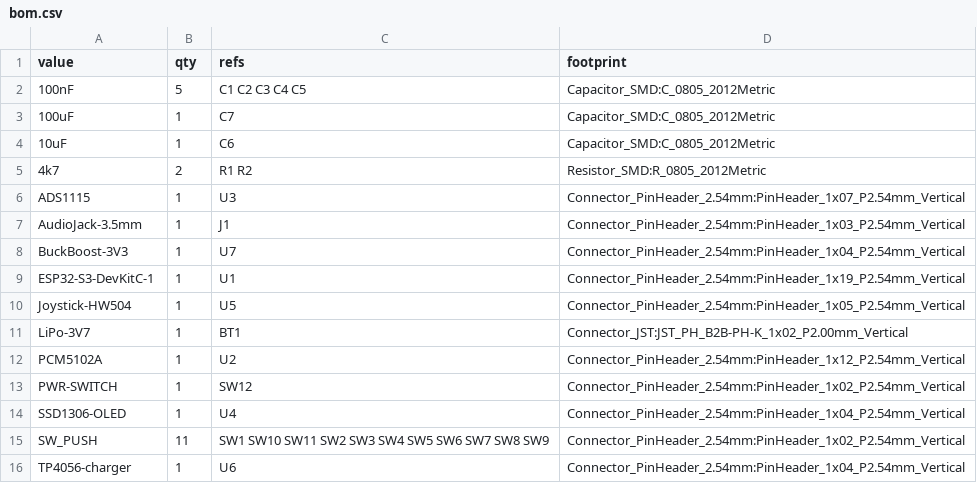
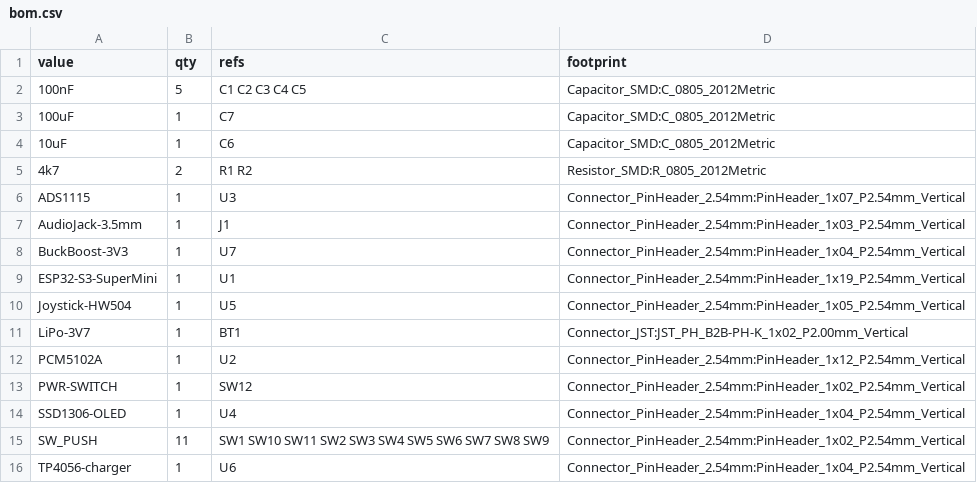
Before and after one commit to estuariolabs/tolhuin-chord, a CSV file: pcb/out/bom.csv, drawn as a sheet.

```diff
--- a/pcb/out/bom.csv
+++ b/pcb/out/bom.csv
@@ -8,3 +8,3 @@ AudioJack-3.5mm,1,J1,Connector_PinHeader_2.54mm:PinHeader_1x03_P2.54mm_Vertical
 BuckBoost-3V3,1,U7,Connector_PinHeader_2.54mm:PinHeader_1x04_P2.54mm_Vertical
-ESP32-S3-DevKitC-1,1,U1,Connector_PinHeader_2.54mm:PinHeader_1x19_P2.54mm_Vertical
+ESP32-S3-SuperMini,1,U1,Connector_PinHeader_2.54mm:PinHeader_1x19_P2.54mm_Vertical
 Joystick-HW504,1,U5,Connector_PinHeader_2.54mm:PinHeader_1x05_P2.54mm_Vertical
```
Also changed, not shown: pcb/out/netlist.csv, 13 other files.
